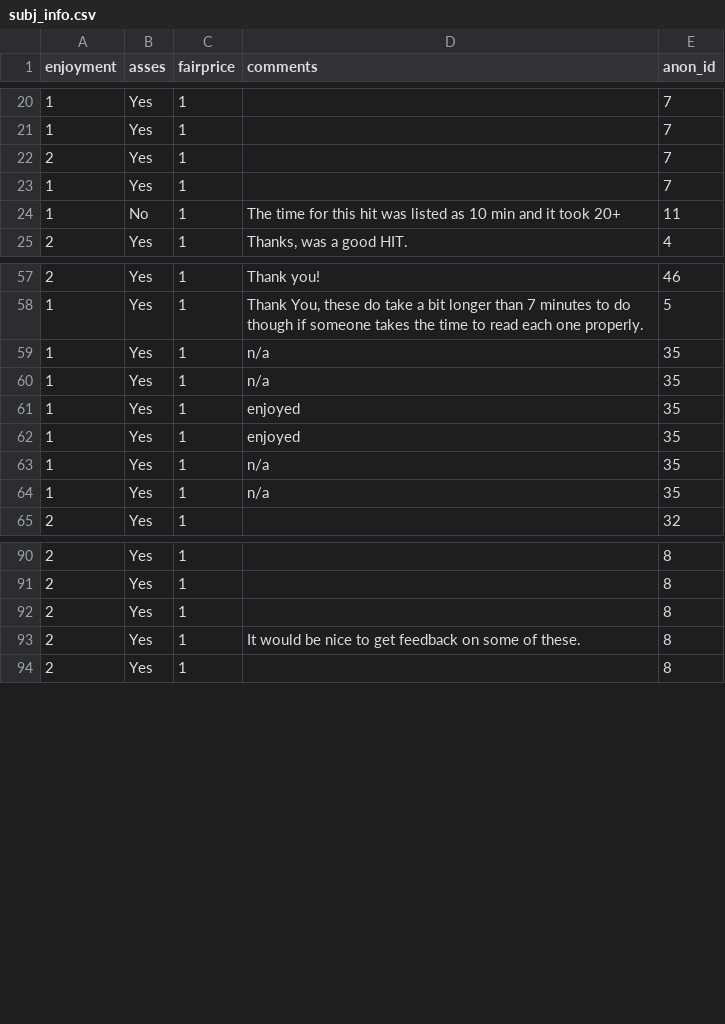
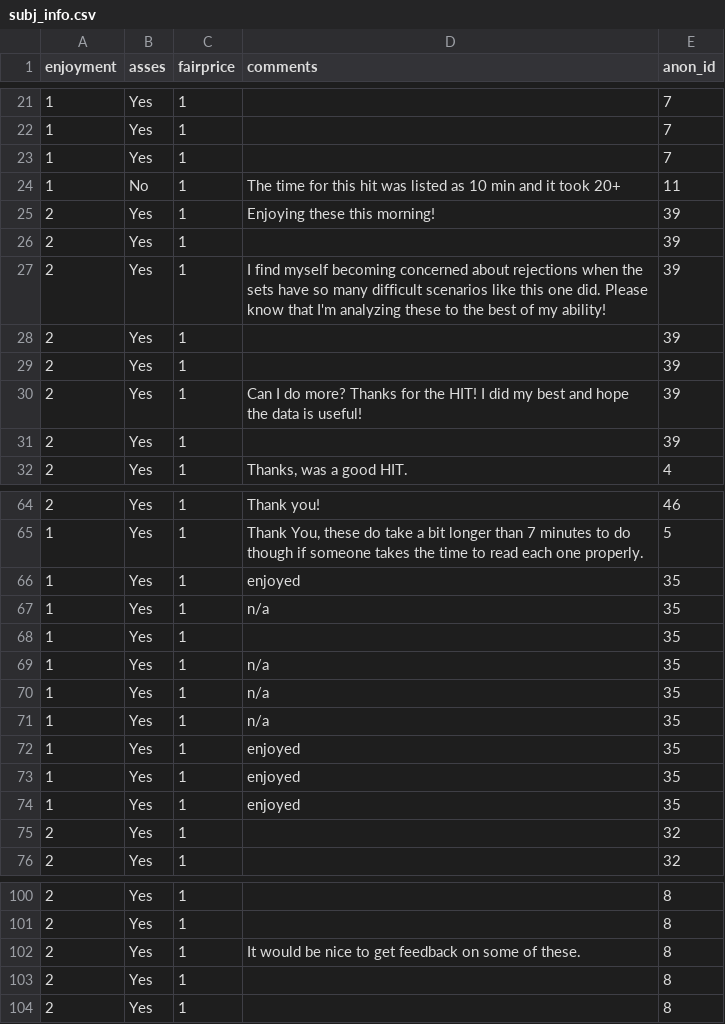
Before and after one commit to nyu-mll/nope, a CSV file: results/02_judgments/subj_info.csv, drawn as a sheet; only a part is shown, gaps mark what is left out; the diff covers the shown part only.

Commit message:
data update n = 131

```diff
--- a/results/02_judgments/subj_info.csv
+++ b/results/02_judgments/subj_info.csv
@@ -21,5 +22,11 @@
 "1","Yes","1","",7
-"2","Yes","1","",7
 "1","Yes","1","",7
 "1","No","1","The time for this hit was listed as 10 min and it took 20+",11
+"2","Yes","1","Enjoying these this morning!",39
+"2","Yes","1","",39
+"2","Yes","1","I find myself becoming concerned about rejections when the sets have so many difficult scenarios like this one did.  Please know that I'm analyzing these to the best of my ability!",39
+"2","Yes","1","",39
+"2","Yes","1","",39
+"2","Yes","1","Can I do more?  Thanks for the HIT!  I did my best and hope the data is useful!",39
+"2","Yes","1","",39
 "2","Yes","1","Thanks, was a good HIT.",4
@@ -58,2 +65,6 @@
 "1","Yes","1","Thank You, these do take a bit longer than 7 minutes to do though if someone takes the time to read each one properly.",5
+"1","Yes","1","enjoyed",35
+"1","Yes","1","n/a",35
+"1","Yes","1","",35
+"1","Yes","1","n/a",35
 "1","Yes","1","n/a",35
@@ -62,4 +73,4 @@
 "1","Yes","1","enjoyed",35
-"1","Yes","1","n/a",35
-"1","Yes","1","n/a",35
+"1","Yes","1","enjoyed",35
+"2","Yes","1","",32
 "2","Yes","1","",32
@@ -91,4 +101,4 @@
 "2","Yes","1","",8
+"2","Yes","1","It would be nice to get feedback on some of these.",8
 "2","Yes","1","",8
-"2","Yes","1","It would be nice to get feedback on some of these.",8
 "2","Yes","1","",8
```
Also changed, not shown: 9 moved rows elsewhere in this file, 1 other file.
